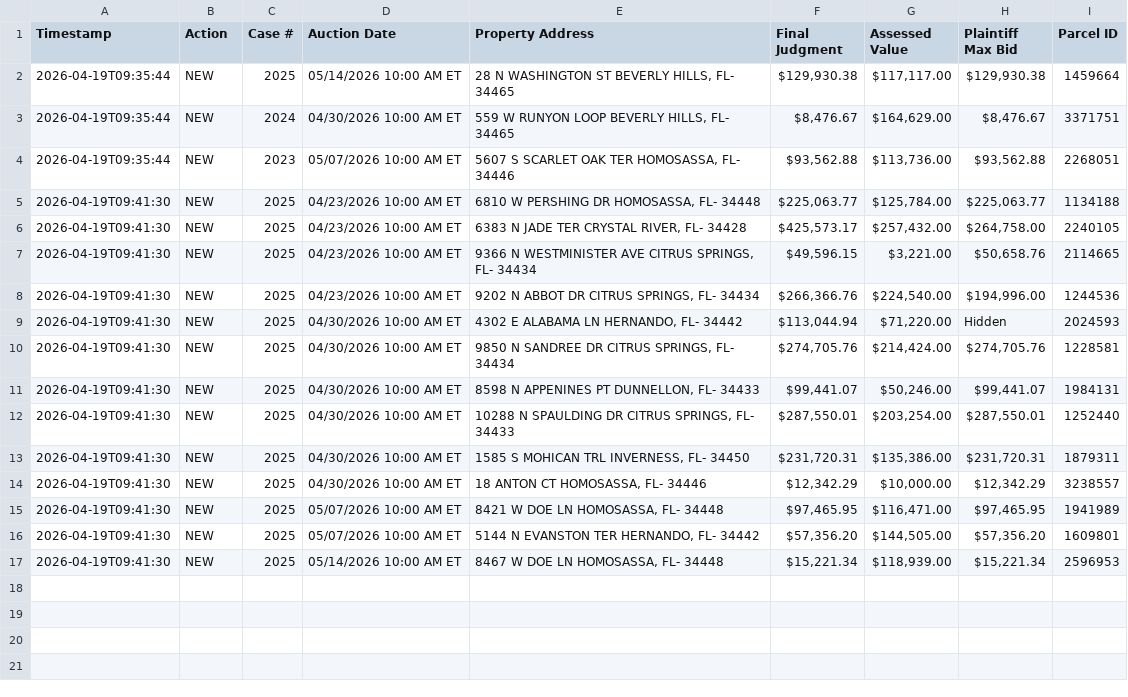
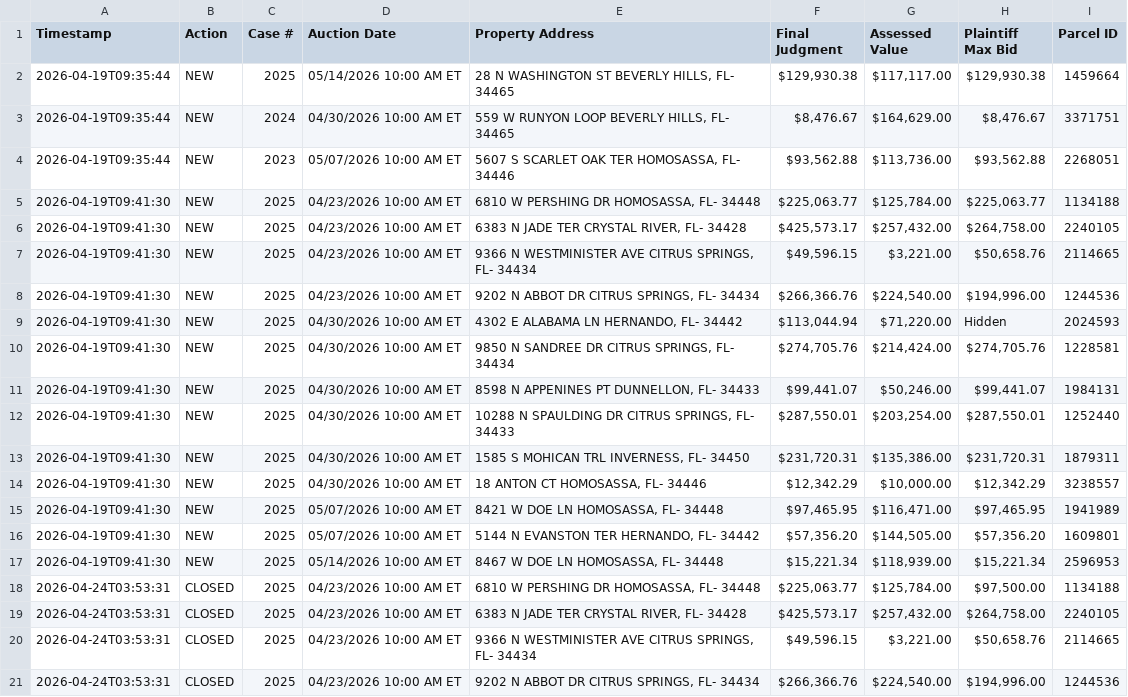
Before and after one commit to figlesias7/realforeclose-citrus, a CSV file: data/event_log.csv, drawn as a sheet.

```diff
--- a/data/event_log.csv
+++ b/data/event_log.csv
@@ -17 +17,5 @@ Timestamp,Action,Case #,Auction Date,Property Address,Final Judgment,Assessed Va
 2026-04-19T09:41:30,NEW,2025,05/14/2026 10:00 AM ET,"8467 W DOE LN HOMOSASSA, FL- 34448","$15,221.34","$118,939.00","$15,221.34",2596953
+2026-04-24T03:53:31,CLOSED,2025,04/23/2026 10:00 AM ET,"6810 W PERSHING DR HOMOSASSA, FL- 34448","$225,063.77","$125,784.00","$97,500.00",1134188
+2026-04-24T03:53:31,CLOSED,2025,04/23/2026 10:00 AM ET,"6383 N JADE TER CRYSTAL RIVER, FL- 34428","$425,573.17","$257,432.00","$264,758.00",2240105
+2026-04-24T03:53:31,CLOSED,2025,04/23/2026 10:00 AM ET,"9366 N WESTMINISTER AVE CITRUS SPRINGS, FL- 34434","$49,596.15","$3,221.00","$50,658.76",2114665
+2026-04-24T03:53:31,CLOSED,2025,04/23/2026 10:00 AM ET,"9202 N ABBOT DR CITRUS SPRINGS, FL- 34434","$266,366.76","$224,540.00","$194,996.00",1244536
```
Also changed, not shown: 3 other files.
